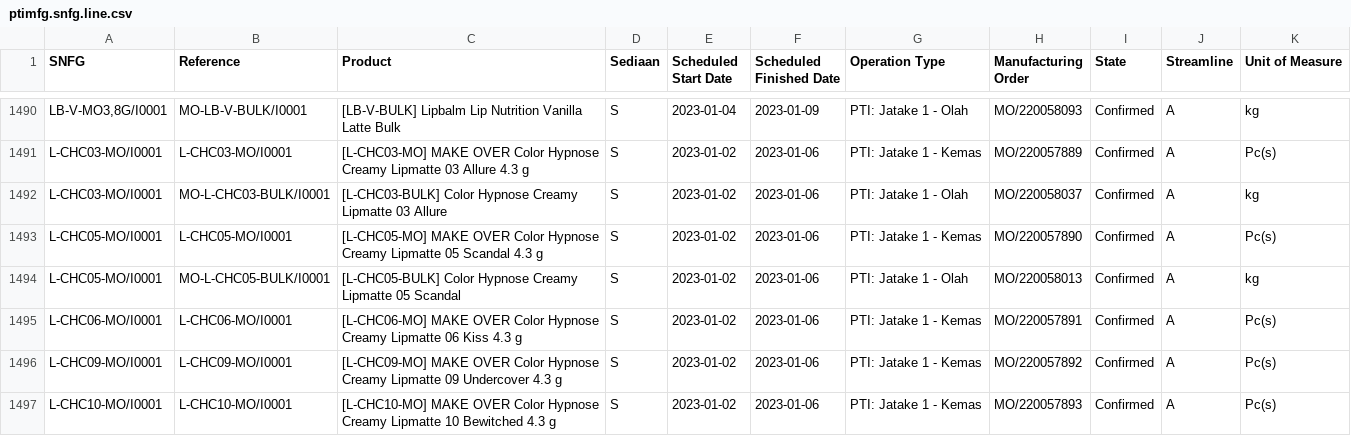
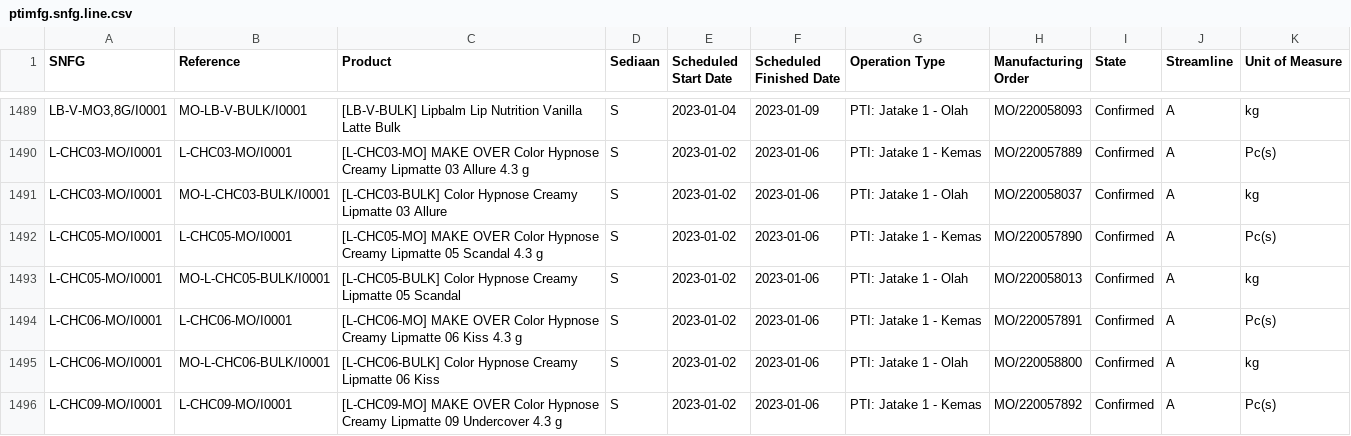
Before and after one commit to adminppl/Files, a CSV file: PARAGON/MO/ptimfg.snfg.line.csv, drawn as a sheet; only a part is shown, gaps mark what is left out; the shorter side is filled out with more unchanged rows; the diff covers the shown part only.

Commit message:
Fri 30/12/2022

```diff
--- a/PARAGON/MO/ptimfg.snfg.line.csv
+++ b/PARAGON/MO/ptimfg.snfg.line.csv
@@ -1495,2 +1494,3 @@
 "L-CHC06-MO/I0001","L-CHC06-MO/I0001","[L-CHC06-MO] MAKE OVER Color Hypnose Creamy Lipmatte 06 Kiss 4.3 g","S","2023-01-02","2023-01-06","PTI: Jatake 1 - Kemas","MO/220057891","Confirmed","A","Pc(s)"
+"L-CHC06-MO/I0001","MO-L-CHC06-BULK/I0001","[L-CHC06-BULK] Color Hypnose Creamy Lipmatte 06 Kiss","S","2023-01-02","2023-01-06","PTI: Jatake 1 - Olah","MO/220058800","Confirmed","A","kg"
 "L-CHC09-MO/I0001","L-CHC09-MO/I0001","[L-CHC09-MO] MAKE OVER Color Hypnose Creamy Lipmatte 09 Undercover 4.3 g","S","2023-01-02","2023-01-06","PTI: Jatake 1 - Kemas","MO/220057892","Confirmed","A","Pc(s)"
```
Also changed, not shown: 10 added rows and 1 removed row elsewhere in this file.
